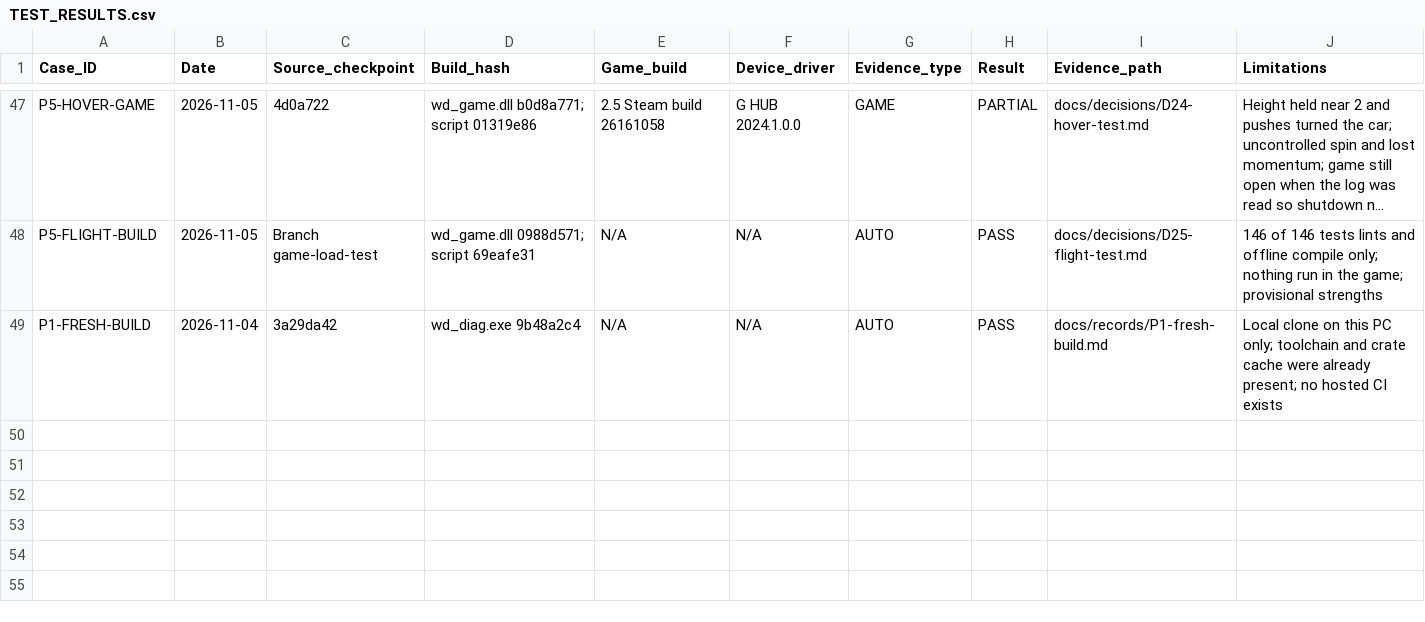
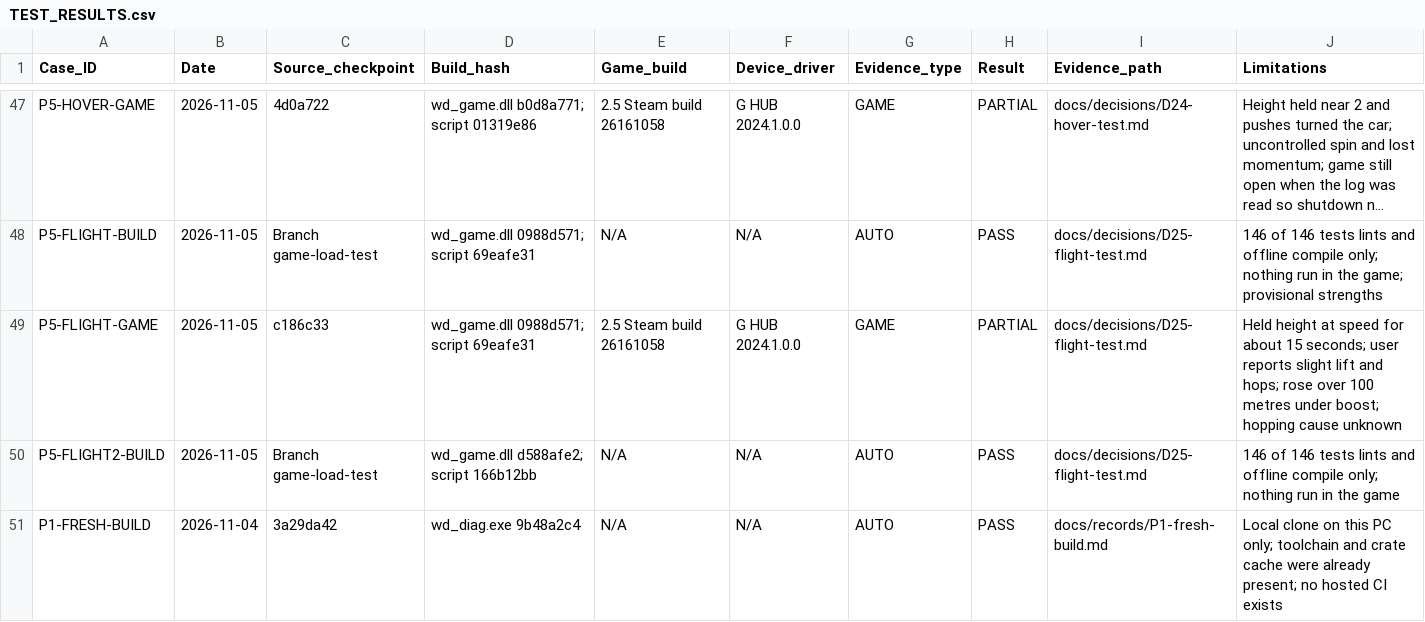
Before and after one commit to iainbryden/night-wheel, a CSV file: evidence/TEST_RESULTS.csv, drawn as a sheet; only a part is shown, gaps mark what is left out; long unchanged cells end in …; the diff names each change by its address in the sheet, - before the commit and + after, or states it on an @@ line.

Commit message:
Raise flight height and let height control push down

```diff
--- a/evidence/TEST_RESULTS.csv
+++ b/evidence/TEST_RESULTS.csv
+row 49: P5-FLIGHT-GAME | 2026-11-05 | c186c33 | wd_game.dll 0988d571; script 69eafe31 | 2.5 Steam build 26161058 | G HUB 2024.1.0.0 | GAME | PARTIAL | docs/decisions/D25-flight-test.md | Held height at speed for about 15 seconds; user reports slight lift and hops; rose over 100 metres under boost; hopping cause unknown
+row 50: P5-FLIGHT2-BUILD | 2026-11-05 | Branch game-load-test | wd_game.dll d588afe2; script 166b12bb | N/A | N/A | AUTO | PASS | docs/decisions/D25-flight-test.md | 146 of 146 tests lints and offline compile only; nothing run in the game
```
Also changed, not shown: 3 other files.
